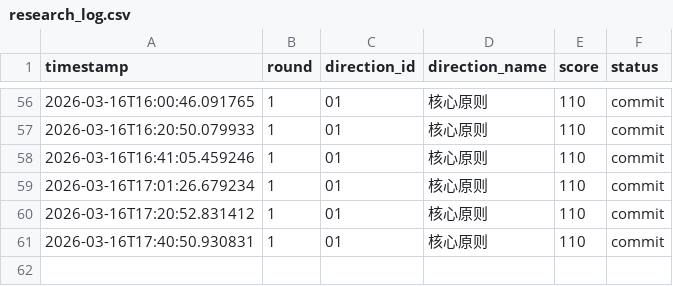
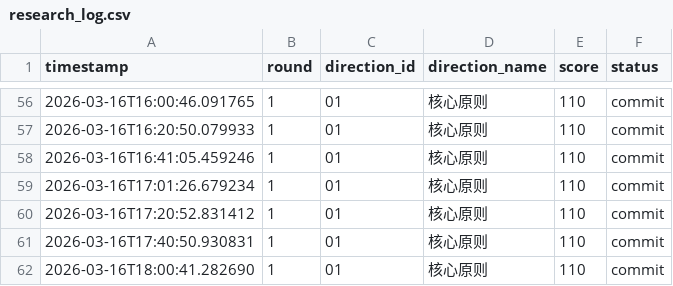
Before and after one commit to YakuzaRyo/RustStateSpaceResearch, a CSV file: logs/research_log.csv, drawn as a sheet; only a part is shown, gaps mark what is left out; the diff names each change by its address in the sheet, - before the commit and + after, or states it on an @@ line.

Commit message:
研究方向 01: 核心原则 得分 110

```diff
--- a/logs/research_log.csv
+++ b/logs/research_log.csv
+row 62: 2026-03-16T18:00:41.282690 | 1 | 01 | 核心原则 | 110 | commit
```
Also changed, not shown: 1 other file.
